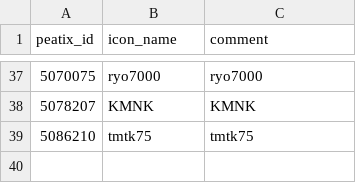
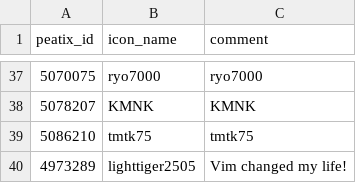
Before and after one commit to vim-jp/vimconf.org, a CSV file: _data/y2018/individual_sponsors.csv, drawn as a sheet; only a part is shown, gaps mark what is left out; the diff names each change by its address in the sheet, - before the commit and + after, or states it on an @@ line.

Commit message:
add individual sponsor, lighttiger2505

```diff
--- a/_data/y2018/individual_sponsors.csv
+++ b/_data/y2018/individual_sponsors.csv
+row 40: 4973289 | lighttiger2505 | Vim changed my life!
```
